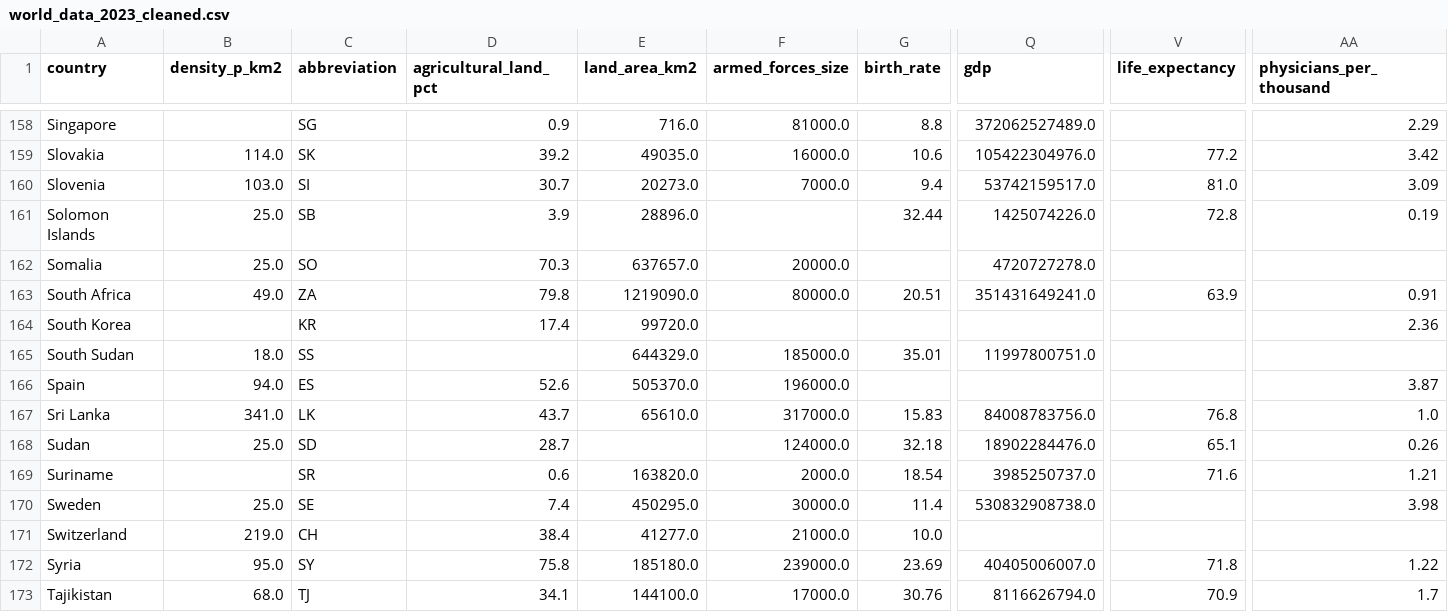
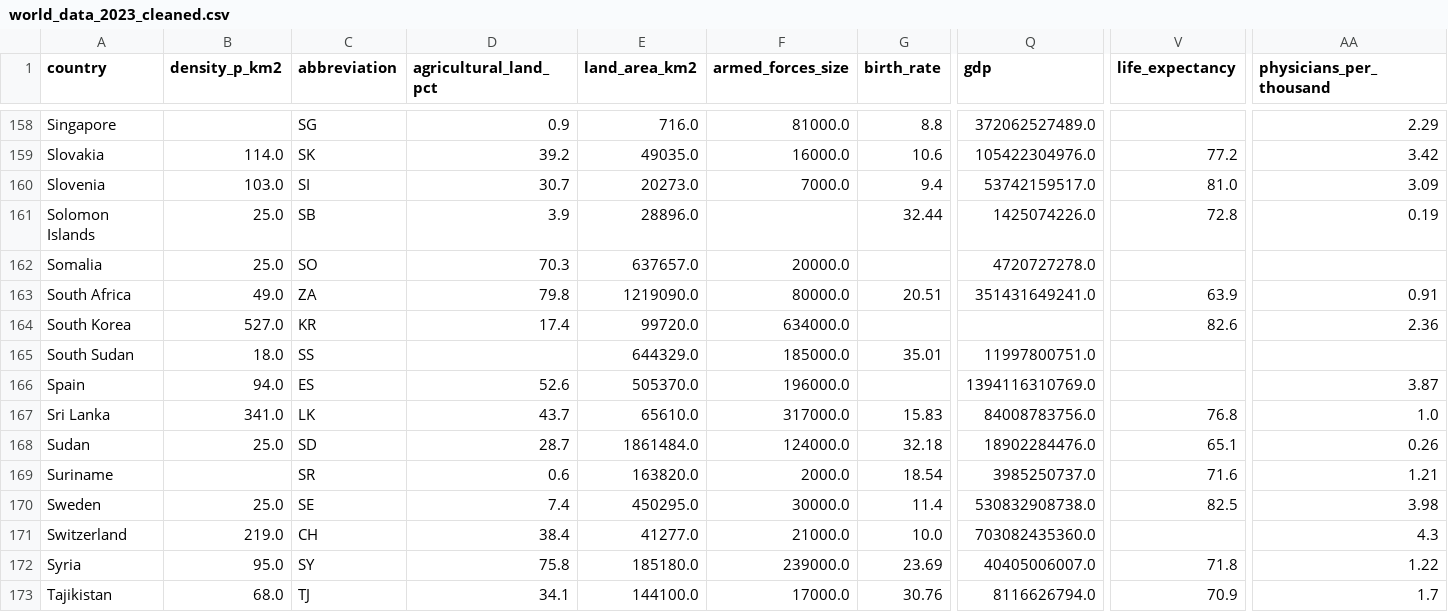
Before and after one commit to ivan-zamurenko/Global-Country-Information-Dataset-2023, a CSV file: data/cleaned/world_data_2023_cleaned.csv, drawn as a sheet; only a part is shown, gaps mark what is left out; the diff covers the shown part only; the diff names each change by its address in the sheet, - before the commit and + after, or states it on an @@ line.

```diff
--- a/data/cleaned/world_data_2023_cleaned.csv
+++ b/data/cleaned/world_data_2023_cleaned.csv
-B164 (density_p_km2): (empty)
+B164 (density_p_km2): 527.0
-F164 (armed_forces_size): (empty)
+F164 (armed_forces_size): 634000.0
-V164 (life_expectancy): (empty)
+V164 (life_expectancy): 82.6
-Q166 (gdp): (empty)
+Q166 (gdp): 1394116310769.0
-E168 (land_area_km2): (empty)
+E168 (land_area_km2): 1861484.0
-V170 (life_expectancy): (empty)
+V170 (life_expectancy): 82.5
-Q171 (gdp): (empty)
+Q171 (gdp): 703082435360.0
-AA171 (physicians_per_thousand): (empty)
+AA171 (physicians_per_thousand): 4.3
```
Also changed, not shown: 95 edited cells elsewhere in this file, 9 other files.
